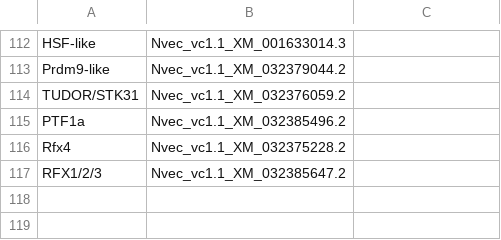
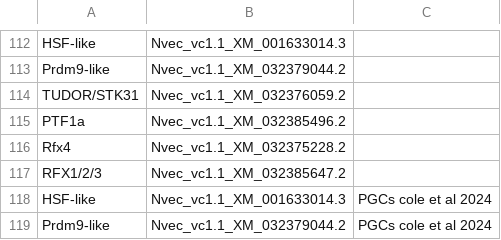
Before and after one commit to anamariaelek/nvec-scatac, a TSV file: annotation/golden-marks-231124.tsv, drawn as a sheet; only a part is shown, gaps mark what is left out; the diff names each change by its address in the sheet, - before the commit and + after, or states it on an @@ line.

```diff
--- a/annotation/golden-marks-231124.tsv
+++ b/annotation/golden-marks-231124.tsv
+row 118: HSF-like | Nvec_vc1.1_XM_001633014.3 | PGCs cole et al 2024
+row 119: Prdm9-like | Nvec_vc1.1_XM_032379044.2 | PGCs cole et al 2024
```
Also changed, not shown: 23 other files.
